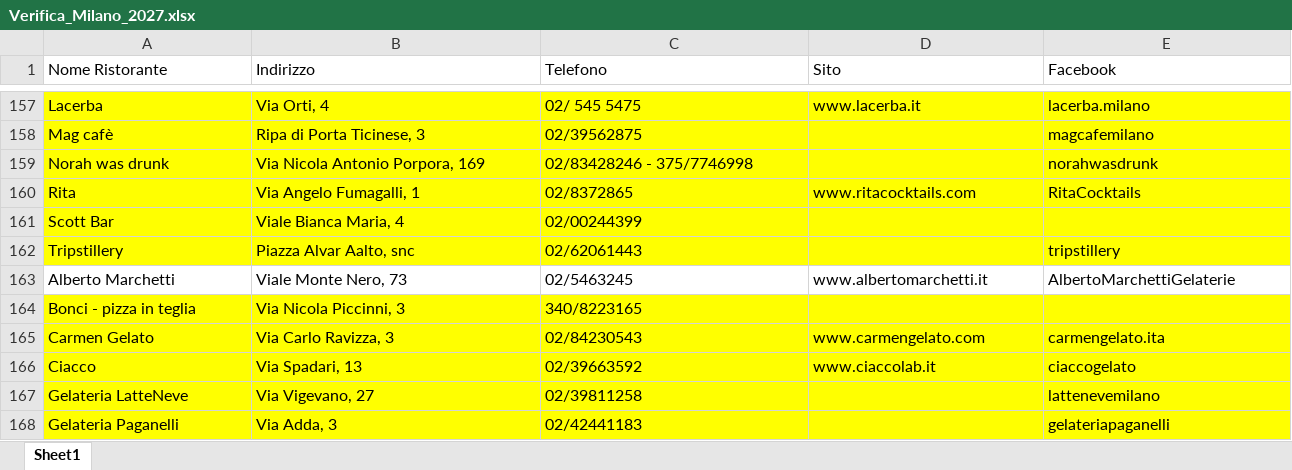
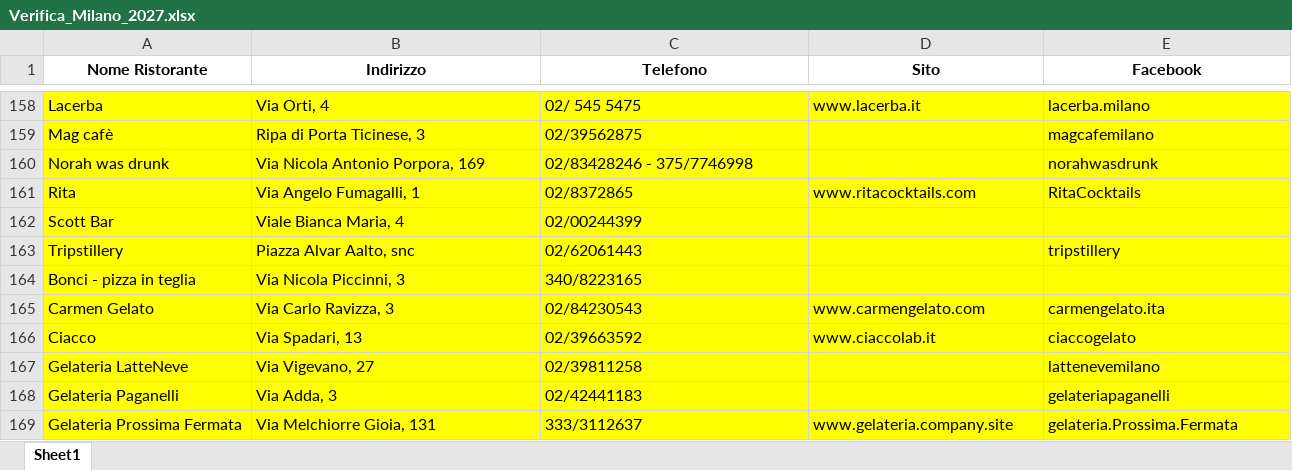
Before and after one commit to pecoraneraeditore/pne-verifica-guide, an Excel workbook: Verifica_Milano_2027.xlsx, sheet Sheet1, drawn as a sheet; only a part is shown, gaps mark what is left out; the shorter side is filled out with more unchanged rows; values as stored, in another font and other column widths than the file's, no borders; the diff covers the shown part only; the diff names each change by its address in the sheet, - before the commit and + after, or states it on an @@ line.

```diff
--- a/Verifica_Milano_2027.xlsx (sheet Sheet1)
+++ b/Verifica_Milano_2027.xlsx (sheet Sheet1)
@@ A1:E1 bold: off → on, alignment: left → center @@
@@ row 163 moved to row 101: Alberto Marchetti @@
```
Also changed, not shown: 2 added rows, 2 removed rows, 5 moved rows and cell formats elsewhere in this sheet, Verifica_Roma_2027.xlsx, Verifica_Torino_2027.xlsx, 2 other files.
